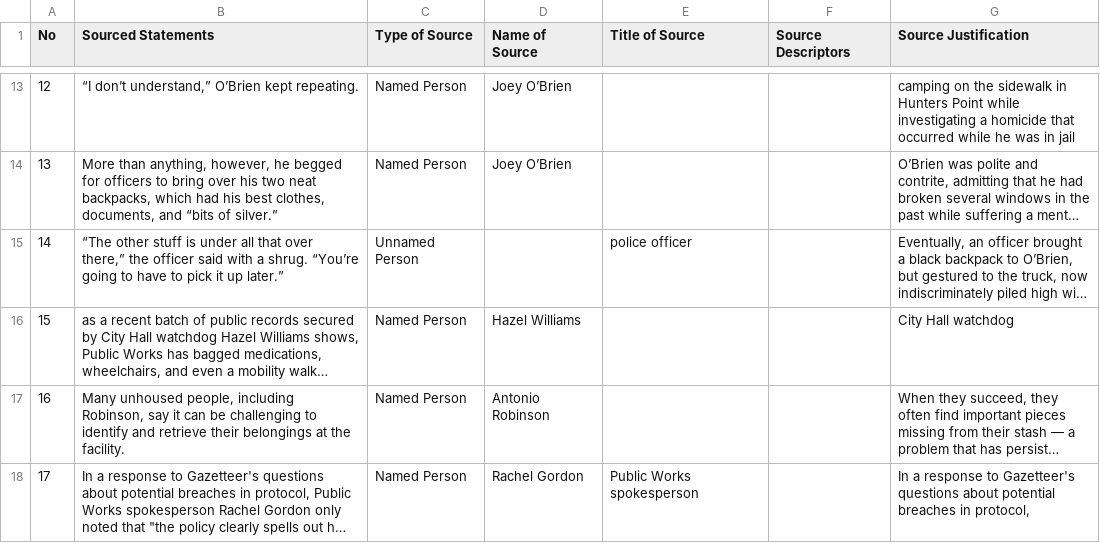
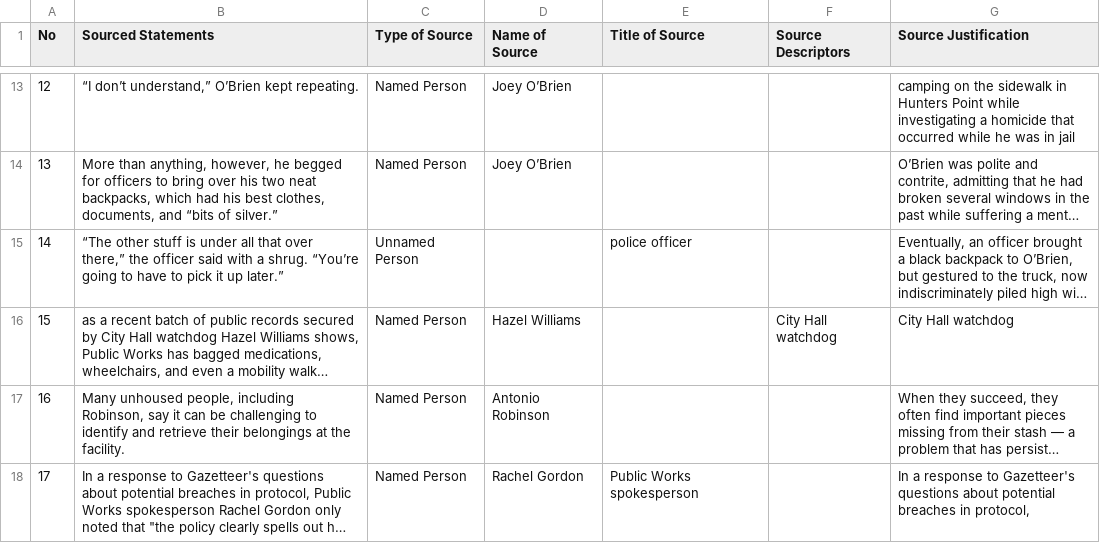
Before and after one commit to MarkkulaCenterJMEthics/llms-journ-sourcing, a CSV file: benchmarking/GT data/GT-2026/3-SF renewed-sweeps.csv, drawn as a sheet; only a part is shown, gaps mark what is left out; long unchanged cells end in …; the diff names each change by its address in the sheet, - before the commit and + after, or states it on an @@ line.

```diff
--- a/benchmarking/GT data/GT-2026/3-SF renewed-sweeps.csv
+++ b/benchmarking/GT data/GT-2026/3-SF renewed-sweeps.csv
-F16 (Source Descriptors): (empty)
+F16 (Source Descriptors): City Hall watchdog
```
Also changed, not shown: benchmarking/GT data/GT-2026/31-SV-GT-vermont_bill.csv, benchmarking/GT data/GT-2026/37-DogWalker.csv, 5 other files.
